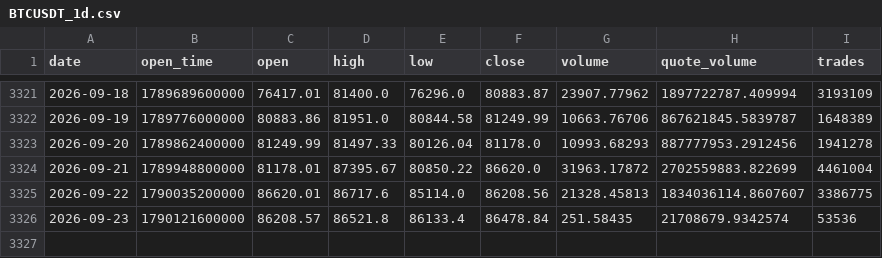
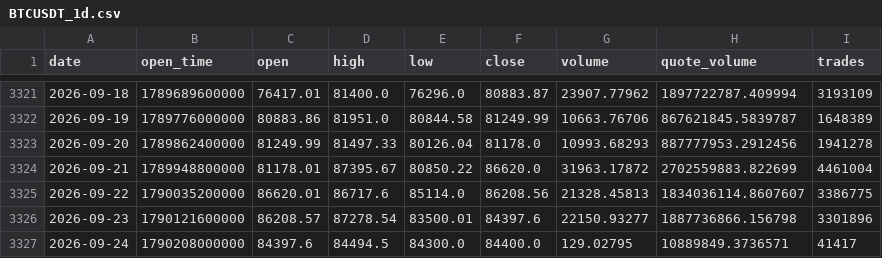
Before and after one commit to huvan9527-a11y/btc_quant, a CSV file: data/BTCUSDT_1d.csv, drawn as a sheet; only a part is shown, gaps mark what is left out.

```diff
--- a/data/BTCUSDT_1d.csv
+++ b/data/BTCUSDT_1d.csv
@@ -3325,2 +3325,3 @@ date,open_time,open,high,low,close,volume,quote_volume,trades
 2026-09-22,1790035200000,86620.01,86717.6,85114.0,86208.56,21328.45813,1834036114.8607607,3386775
-2026-09-23,1790121600000,86208.57,86521.8,86133.4,86478.84,251.58435,21708679.9342574,53536
+2026-09-23,1790121600000,86208.57,87278.54,83500.01,84397.6,22150.93277,1887736866.156798,3301896
+2026-09-24,1790208000000,84397.6,84494.5,84300.0,84400.0,129.02795,10889849.3736571,41417
```
Also changed, not shown: output/position_daily.csv, paper_ledger.csv, 3 other files.
